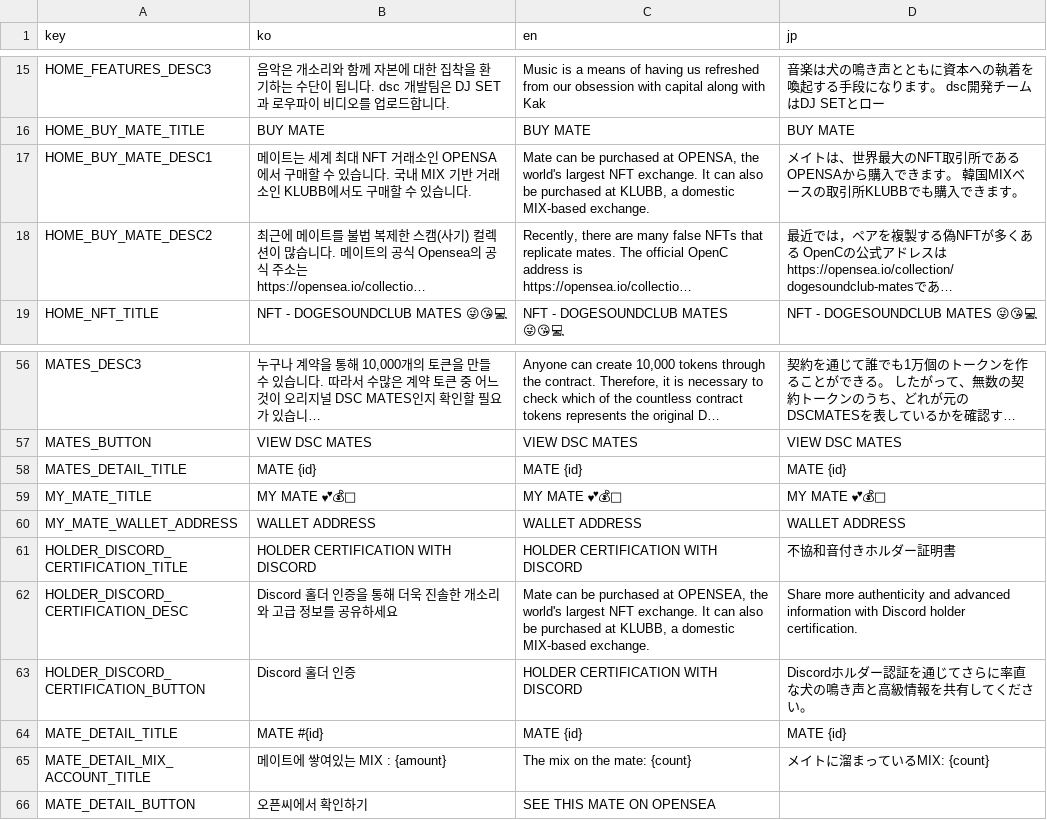
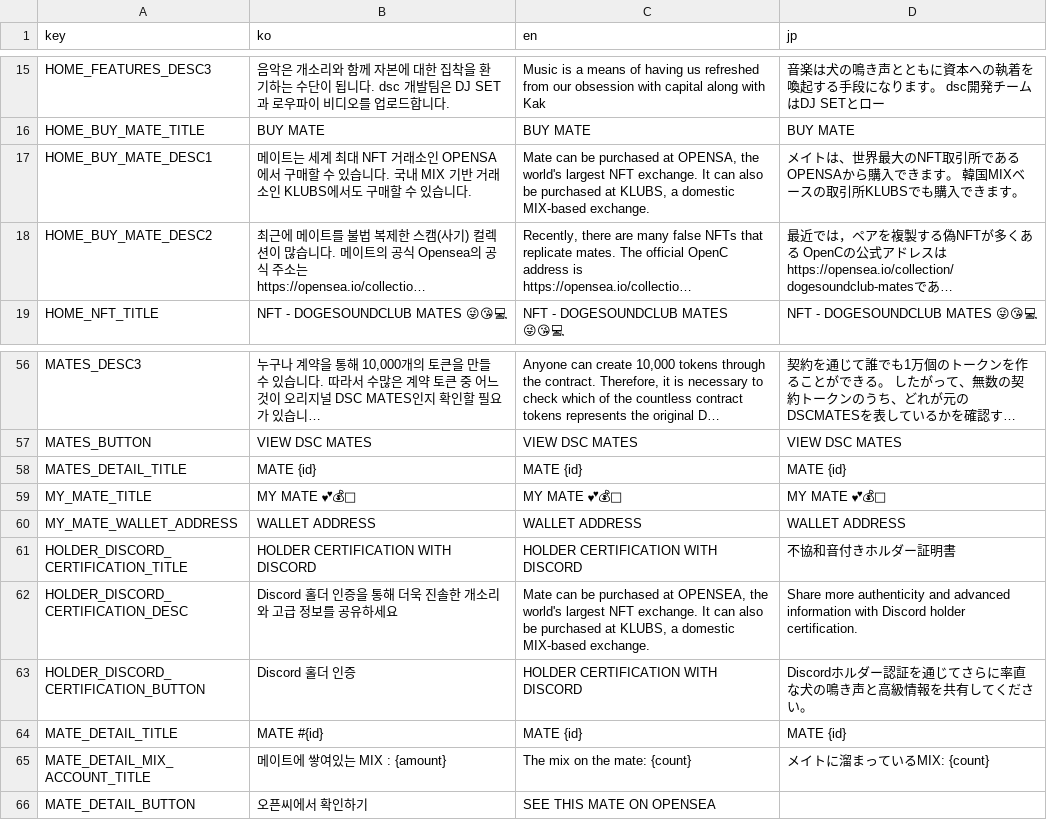
Before and after one commit to dogesoundclub/dsc-app-v3, a CSV file: docs/msg.csv, drawn as a sheet; only a part is shown, gaps mark what is left out; long unchanged cells end in …; the diff names each change by its address in the sheet, - before the commit and + after, or states it on an @@ line.

Commit message:
fix: KLUBB > KLUBS

```diff
--- a/docs/msg.csv
+++ b/docs/msg.csv
-B17 (ko): …래소인 KLUBB에서도…
+B17 (ko): …래소인 KLUBS에서도…
-C17 (en): …purchased at KLUBB, a domestic…
+C17 (en): …purchased at KLUBS, a domestic…
-D17 (jp): …の取引所KLUBBでも購入…
+D17 (jp): …の取引所KLUBSでも購入…
-C62 (en): …purchased at KLUBB, a domestic…
+C62 (en): …purchased at KLUBS, a domestic…
```
